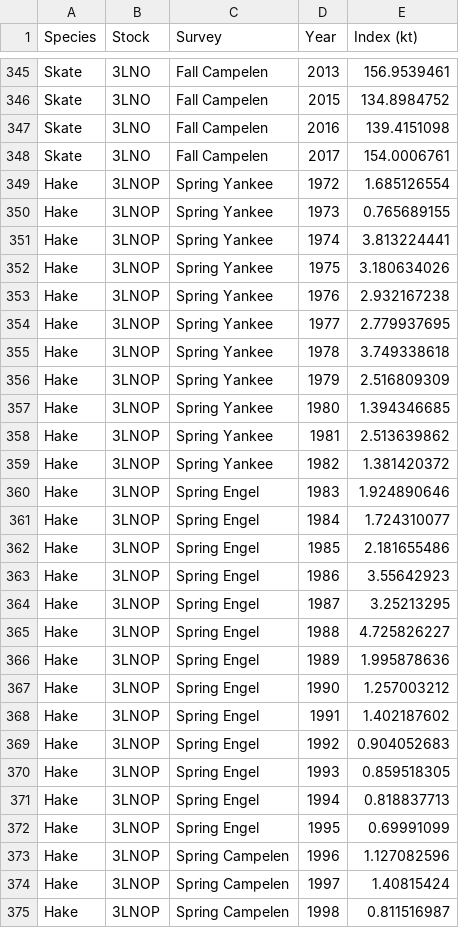
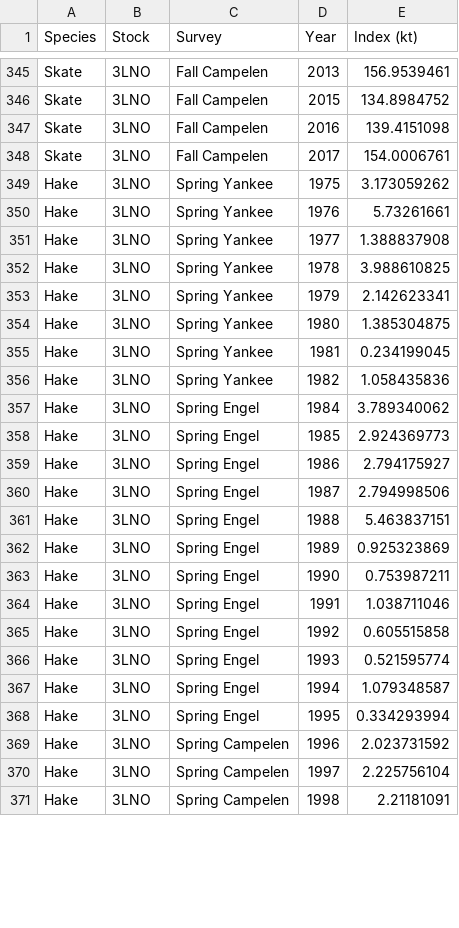
Before and after one commit to PaulRegular/multispic, a CSV file: data-raw/index.csv, drawn as a sheet; only a part is shown, gaps mark what is left out; the diff covers the shown part only.

```diff
--- a/data-raw/index.csv
+++ b/data-raw/index.csv
@@ -348,28 +348,24 @@ Skate,3LNO,Fall Campelen,2016,139.4151098
 Skate,3LNO,Fall Campelen,2017,154.0006761
-Hake,3LNOP,Spring Yankee,1972,1.685126554
-Hake,3LNOP,Spring Yankee,1973,0.765689155
-Hake,3LNOP,Spring Yankee,1974,3.813224441
-Hake,3LNOP,Spring Yankee,1975,3.180634026
-Hake,3LNOP,Spring Yankee,1976,2.932167238
-Hake,3LNOP,Spring Yankee,1977,2.779937695
-Hake,3LNOP,Spring Yankee,1978,3.749338618
-Hake,3LNOP,Spring Yankee,1979,2.516809309
-Hake,3LNOP,Spring Yankee,1980,1.394346685
-Hake,3LNOP,Spring Yankee,1981,2.513639862
-Hake,3LNOP,Spring Yankee,1982,1.381420372
-Hake,3LNOP,Spring Engel,1983,1.924890646
-Hake,3LNOP,Spring Engel,1984,1.724310077
-Hake,3LNOP,Spring Engel,1985,2.181655486
-Hake,3LNOP,Spring Engel,1986,3.55642923
-Hake,3LNOP,Spring Engel,1987,3.25213295
-Hake,3LNOP,Spring Engel,1988,4.725826227
-Hake,3LNOP,Spring Engel,1989,1.995878636
-Hake,3LNOP,Spring Engel,1990,1.257003212
-Hake,3LNOP,Spring Engel,1991,1.402187602
-Hake,3LNOP,Spring Engel,1992,0.904052683
-Hake,3LNOP,Spring Engel,1993,0.859518305
-Hake,3LNOP,Spring Engel,1994,0.818837713
-Hake,3LNOP,Spring Engel,1995,0.69991099
-Hake,3LNOP,Spring Campelen,1996,1.127082596
-Hake,3LNOP,Spring Campelen,1997,1.40815424
-Hake,3LNOP,Spring Campelen,1998,0.811516987
+Hake,3LNO,Spring Yankee,1975,3.173059262
+Hake,3LNO,Spring Yankee,1976,5.73261661
+Hake,3LNO,Spring Yankee,1977,1.388837908
+Hake,3LNO,Spring Yankee,1978,3.988610825
+Hake,3LNO,Spring Yankee,1979,2.142623341
+Hake,3LNO,Spring Yankee,1980,1.385304875
+Hake,3LNO,Spring Yankee,1981,0.234199045
+Hake,3LNO,Spring Yankee,1982,1.058435836
+Hake,3LNO,Spring Engel,1984,3.789340062
+Hake,3LNO,Spring Engel,1985,2.924369773
+Hake,3LNO,Spring Engel,1986,2.794175927
+Hake,3LNO,Spring Engel,1987,2.794998506
+Hake,3LNO,Spring Engel,1988,5.463837151
+Hake,3LNO,Spring Engel,1989,0.925323869
+Hake,3LNO,Spring Engel,1990,0.753987211
+Hake,3LNO,Spring Engel,1991,1.038711046
+Hake,3LNO,Spring Engel,1992,0.605515858
+Hake,3LNO,Spring Engel,1993,0.521595774
+Hake,3LNO,Spring Engel,1994,1.079348587
+Hake,3LNO,Spring Engel,1995,0.334293994
+Hake,3LNO,Spring Campelen,1996,2.023731592
+Hake,3LNO,Spring Campelen,1997,2.225756104
+Hake,3LNO,Spring Campelen,1998,2.21181091
```
Also changed, not shown: 2 added rows and 86 edited cells elsewhere in this file, data-raw/landings.csv, 2 other files.
